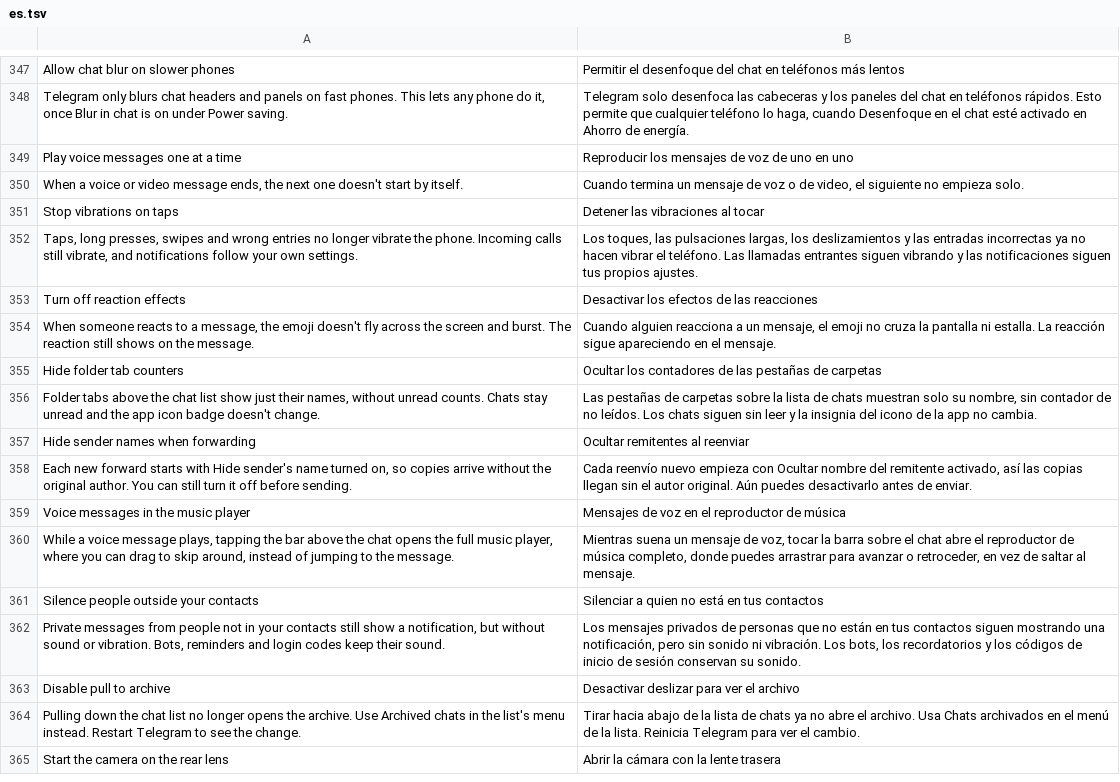
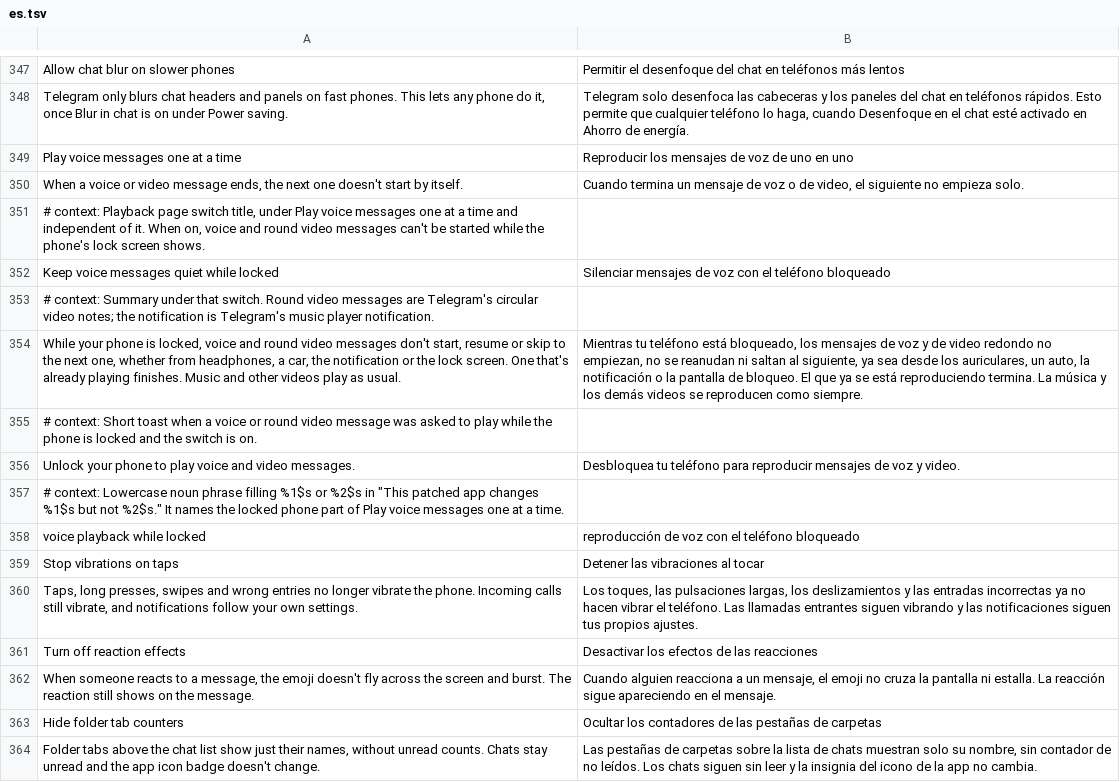
Before and after one commit to SysAdminDoc/HushTelegram, a TSV file: extensions/shared/library/src/main/l10n/es.tsv, drawn as a sheet; only a part is shown, gaps mark what is left out; the shorter side is filled out with more unchanged rows; the diff names each change by its address in the sheet, - before the commit and + after, or states it on an @@ line.

Commit message:
feat(telegram): keep voice messages quiet while the phone is locked
A second switch under Play voice messages one at a time, off by default.
While the keyguard is up, MediaController.playMessage refuses a voice or
round video message, so a headset button, a car, the media notification
or the lock screen controls can't start, resume or advance one. A
message already playing runs to its end, and music and ordinary videos
are untouched. The hook sits at the top of playMessage and borrows no
register the method reads. Off and Pause play as stock.

PatchFamilyTest, SettingsBackupTest, the preference fragment test and
the voice fixture test list every switch, row and hook of the family, so
they gain the new one; nothing they checked before changed.

```diff
--- a/extensions/shared/library/src/main/l10n/es.tsv
+++ b/extensions/shared/library/src/main/l10n/es.tsv
+row 351: # context: Playback page switch title, under Play voice messages one at a time and independent of it. When on, voice and round video messages can't be started while the phone's lock screen shows.
+row 352: Keep voice messages quiet while locked | Silenciar mensajes de voz con el teléfono bloqueado
+row 353: # context: Summary under that switch. Round video messages are Telegram's circular video notes; the notification is Telegram's music player notification.
+row 354: While your phone is locked, voice and round video messages don't start, resume or skip to the next one, whether from headphones, a car, the notification or the lock screen. One that's already playing finishes. Music and other videos play as usual. | Mientras tu teléfono está bloqueado, los mensajes de voz y de video redondo no empiezan, no se reanudan ni saltan al siguiente, ya sea desde los auriculares, un auto, la notificación o la pantalla de bloqueo. El que ya se está reproduciendo termina. La música y los demás videos se reproducen como siempre.
+row 355: # context: Short toast when a voice or round video message was asked to play while the phone is locked and the switch is on.
+row 356: Unlock your phone to play voice and video messages. | Desbloquea tu teléfono para reproducir mensajes de voz y video.
+row 357: # context: Lowercase noun phrase filling %1$s or %2$s in "This patched app changes %1$s but not %2$s." It names the locked phone part of Play voice messages one at a time.
+row 358: voice playback while locked | reproducción de voz con el teléfono bloqueado
```
Also changed, not shown: extensions/shared/library/src/main/l10n/de.tsv, extensions/shared/library/src/main/l10n/in.tsv, 20 other files.
